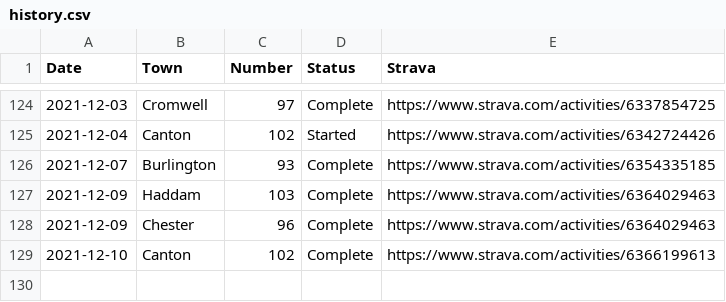
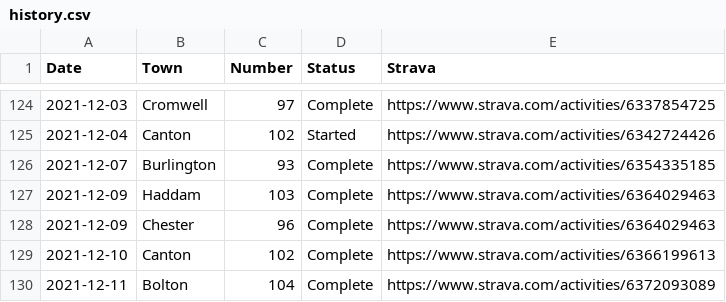
Before and after one commit to andycable/walk-ct, a CSV file: src/history.csv, drawn as a sheet; only a part is shown, gaps mark what is left out; the diff names each change by its address in the sheet, - before the commit and + after, or states it on an @@ line.

Commit message:
Updated history.csv Bolton 104

```diff
--- a/src/history.csv
+++ b/src/history.csv
+row 130: 2021-12-11 | Bolton | 104 | Complete | https://www.strava.com/activities/6372093089
```
